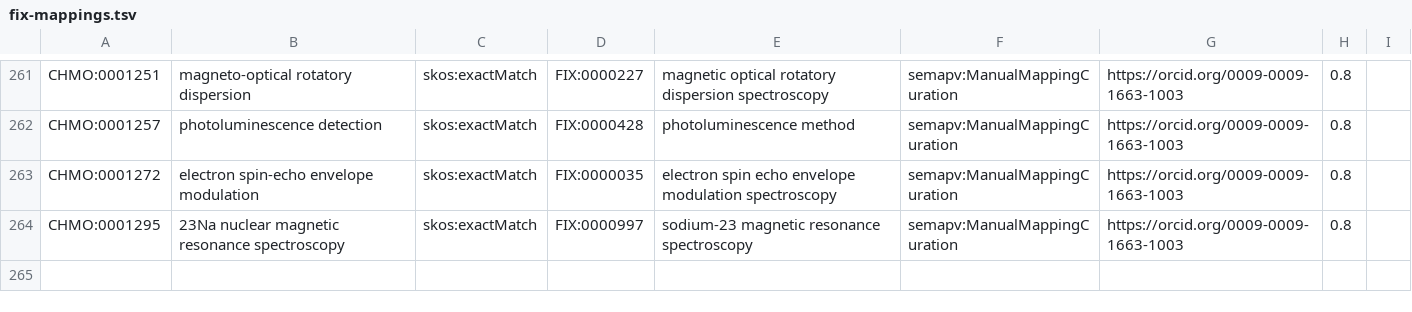
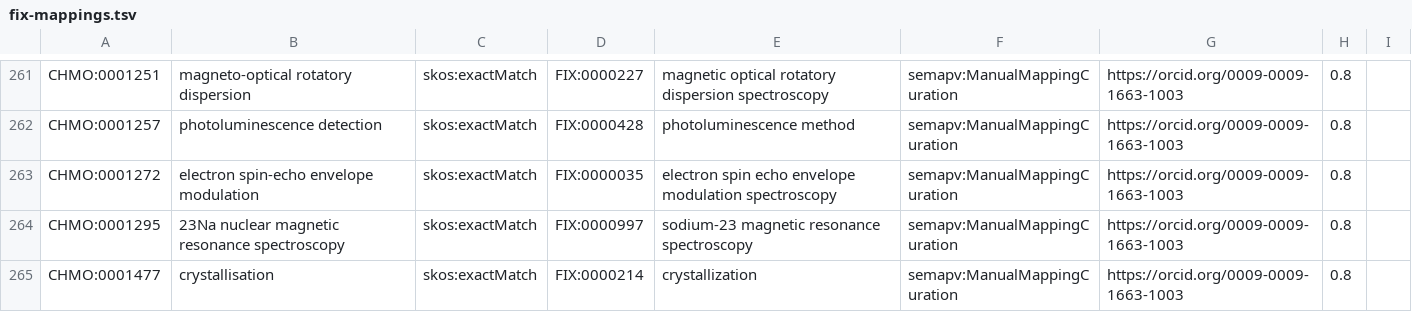
Before and after one commit to NFDI4Chem/rsc-cmo, a TSV file: src/mappings/fix-mappings.tsv, drawn as a sheet; only a part is shown, gaps mark what is left out.

Commit message:
Added CHMO:0001477 to fix mapping

```diff
--- a/src/mappings/fix-mappings.tsv
+++ b/src/mappings/fix-mappings.tsv
@@ -264 +264,2 @@ CHMO:0001272	electron spin-echo envelope modulation	skos:exactMatch	FIX:0000035
 CHMO:0001295	23Na nuclear magnetic resonance spectroscopy	skos:exactMatch	FIX:0000997	sodium-23 magnetic resonance spectroscopy	semapv:ManualMappingCuration	https://orcid.org/0009-0009-1663-1003	0.8
+CHMO:0001477	crystallisation	skos:exactMatch	FIX:0000214	crystallization	semapv:ManualMappingCuration	https://orcid.org/0009-0009-1663-1003	0.8
```
